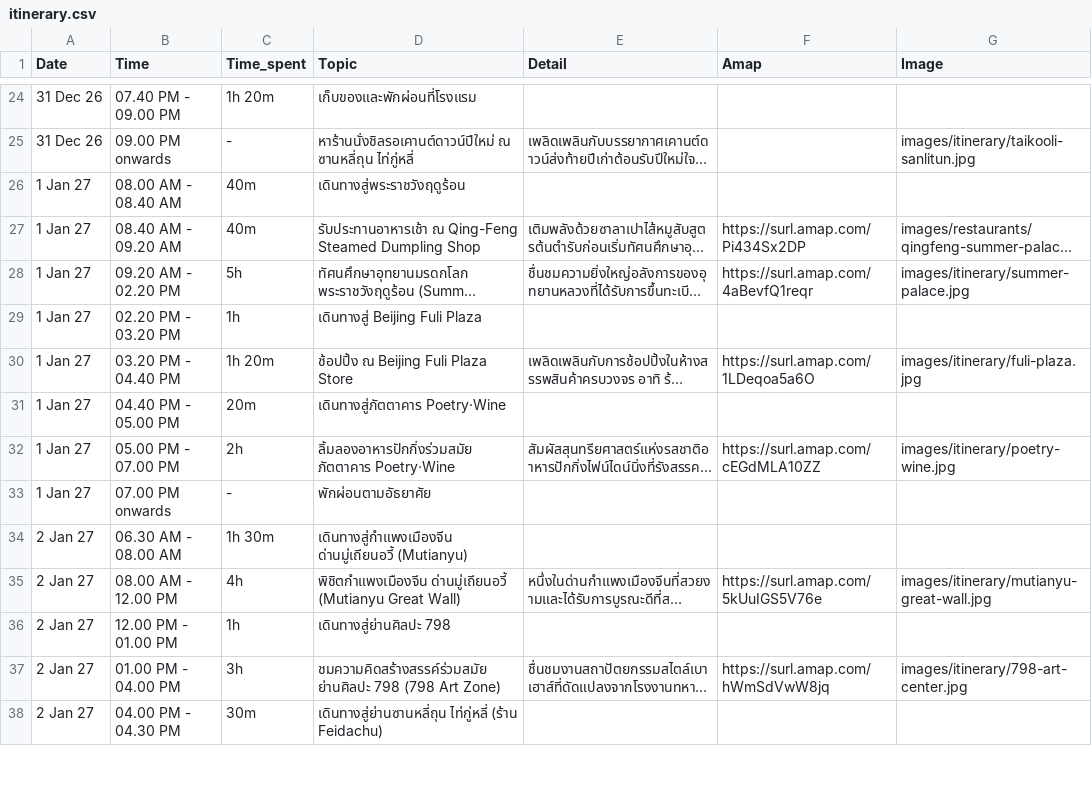
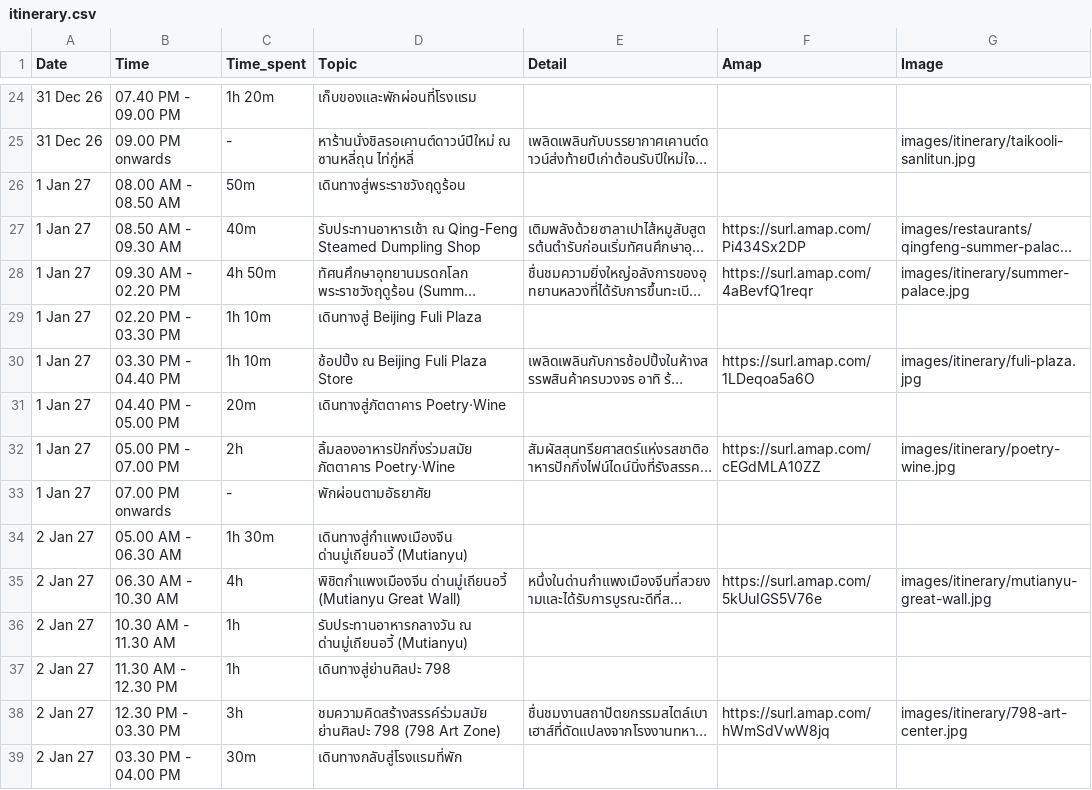
Before and after one commit to asamaliammukda-ux/beijing2026, a CSV file: data/itinerary.csv, drawn as a sheet; only a part is shown, gaps mark what is left out; long unchanged cells end in …; addresses are those after the commit; the diff covers the shown part only; the diff names each change by its address in the sheet, - before the commit and + after, or states it on an @@ line.

```diff
--- a/data/itinerary.csv
+++ b/data/itinerary.csv
-B26 (Time): 08.00 AM - 08.40 AM
+B26 (Time): 08.00 AM - 08.50 AM
-C26 (Time_spent): 40m
+C26 (Time_spent): 50m
-B27 (Time): 08.40 AM - 09.20 AM
+B27 (Time): 08.50 AM - 09.30 AM
-B28 (Time): 09.20 AM - 02.20 PM
+B28 (Time): 09.30 AM - 02.20 PM
-C28 (Time_spent): 5h
+C28 (Time_spent): 4h 50m
-B29 (Time): 02.20 PM - 03.20 PM
+B29 (Time): 02.20 PM - 03.30 PM
-C29 (Time_spent): 1h
+C29 (Time_spent): 1h 10m
-B30 (Time): 03.20 PM - 04.40 PM
+B30 (Time): 03.30 PM - 04.40 PM
-C30 (Time_spent): 1h 20m
+C30 (Time_spent): 1h 10m
-B34 (Time): 06.30 AM - 08.00 AM
+B34 (Time): 05.00 AM - 06.30 AM
-B35 (Time): 08.00 AM - 12.00 PM
+B35 (Time): 06.30 AM - 10.30 AM
+row 36: 2 Jan 27 | 10.30 AM - 11.30 AM | 1h | รับประทานอาหารกลางวัน ณ ด่านมู่เถียนอวี้ (Mutianyu)
-B37 (Time): 12.00 PM - 01.00 PM
+B37 (Time): 11.30 AM - 12.30 PM
-B38 (Time): 01.00 PM - 04.00 PM
+B38 (Time): 12.30 PM - 03.30 PM
-B39 (Time): 04.00 PM - 04.30 PM
+B39 (Time): 03.30 PM - 04.00 PM
-D39 (Topic): เดินทางสู่ย่านซานหลี่ถุน ไท่กู่หลี่ (ร้าน Feidachu)
+D39 (Topic): เดินทางกลับสู่โรงแรมที่พัก
```
Also changed, not shown: 1 added row and 24 edited cells elsewhere in this file, data/restaurants.csv, 1 other file.
